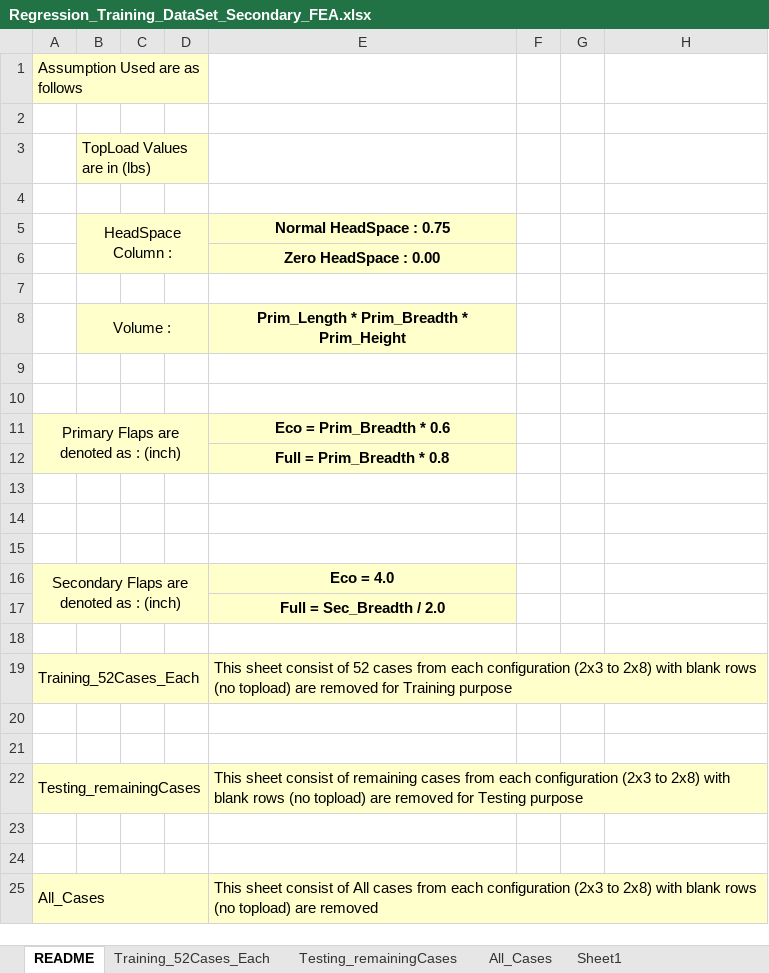
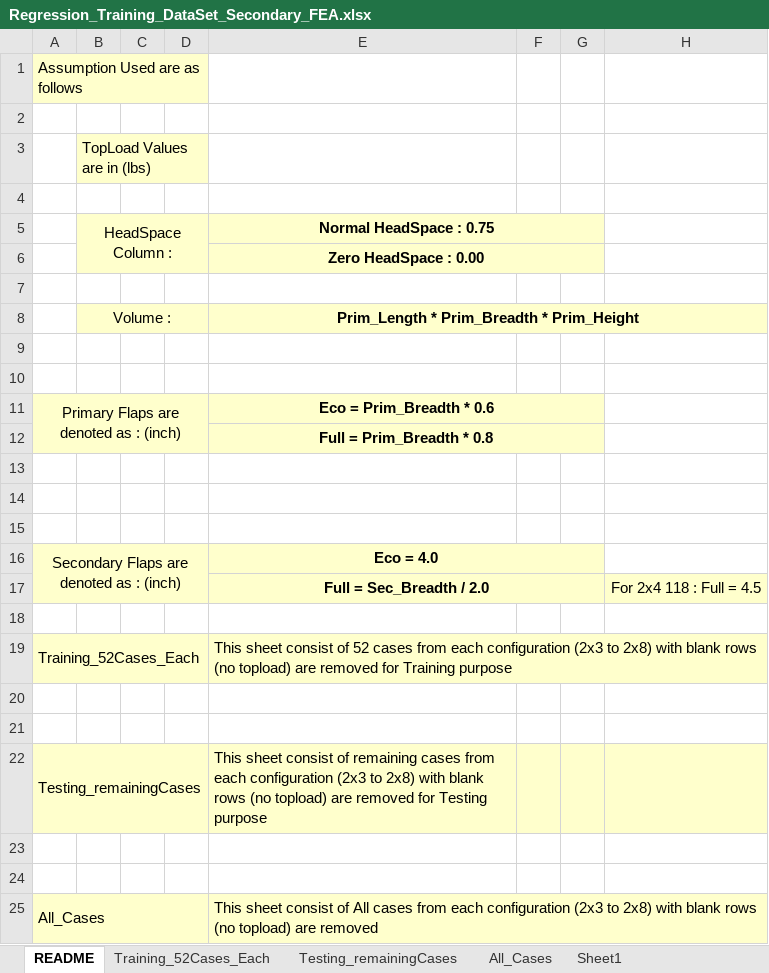
Before and after one commit to Umesh27/ProjectDA, an Excel workbook: Input/Regression_Training_DataSet_Secondary_FEA.xlsx, sheet README, drawn as a sheet; values as stored, in another font and other column widths than the file's, no borders; the diff names each change by its address in the sheet, - before the commit and + after, or states it on an @@ line.

```diff
--- a/Input/Regression_Training_DataSet_Secondary_FEA.xlsx (sheet README)
+++ b/Input/Regression_Training_DataSet_Secondary_FEA.xlsx (sheet README)
+E5:G5 merged
-F5:G6 fill: none
+F5:G6 fill: #FFFFCC
+E6:G6 merged
+E8:H8 merged
-F8:H8 fill: none
+F8:H8 fill: #FFFFCC
+E11:G11 merged
-F11:G12 fill: none
+F11:G12 fill: #FFFFCC
+E12:G12 merged
+E16:G16 merged
-F16:G16 fill: none
+F16:G16 fill: #FFFFCC
+E17:G17 merged
-F17:H17 fill: none
+F17:H17 fill: #FFFFCC
-H17: (empty)
+H17: For 2x4 118 : Full = 4.5
+E19:H19 merged
-F19:H19 fill: none
+F19:H19 fill: #FFFFCC
-F22:H22 fill: none
+F22:H22 fill: #FFFFCC
+E25:H25 merged
-F25:H25 fill: none
+F25:H25 fill: #FFFFCC
```
Also changed, not shown: 2 other files.
